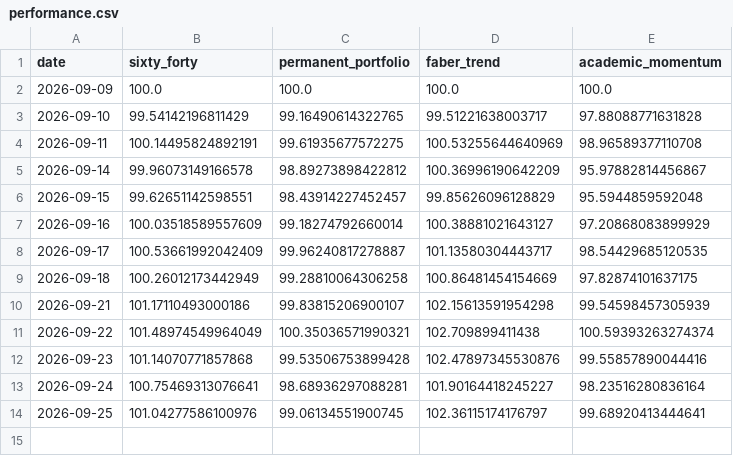
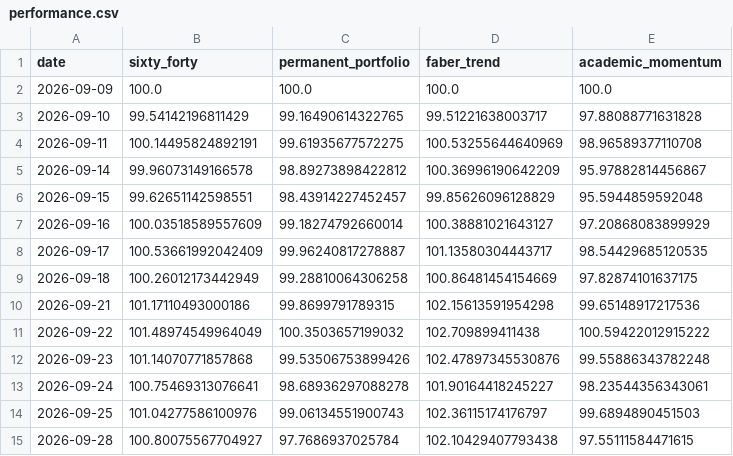
Before and after one commit to OPCooaching/assurance-vie-data, a CSV file: data/academic/performance.csv, drawn as a sheet.

```diff
--- a/data/academic/performance.csv
+++ b/data/academic/performance.csv
@@ -9,6 +9,7 @@ date,sixty_forty,permanent_portfolio,faber_trend,academic_momentum
 2026-09-18,100.26012173442949,99.28810064306258,100.86481454154669,97.82874101637175
-2026-09-21,101.17110493000186,99.83815206900107,102.15613591954298,99.54598457305939
-2026-09-22,101.48974549964049,100.35036571990321,102.709899411438,100.59393263274374
-2026-09-23,101.14070771857868,99.53506753899428,102.47897345530876,99.55857890044416
-2026-09-24,100.75469313076641,98.68936297088281,101.90164418245227,98.23516280836164
-2026-09-25,101.04277586100976,99.06134551900745,102.36115174176797,99.68920413444641
+2026-09-21,101.17110493000186,99.8699791789315,102.15613591954298,99.65148917217536
+2026-09-22,101.48974549964049,100.3503657199032,102.709899411438,100.59422012915222
+2026-09-23,101.14070771857868,99.53506753899426,102.47897345530876,99.55886343782248
+2026-09-24,100.75469313076641,98.68936297088278,101.90164418245227,98.23544356343061
+2026-09-25,101.04277586100976,99.06134551900743,102.36115174176797,99.6894890451503
+2026-09-28,100.80075567704927,97.7686937025784,102.10429407793438,97.55111584471615
```
Also changed, not shown: config/symbol_map.csv, data/benchmarks/bernard_origin.csv, 13 other files.
